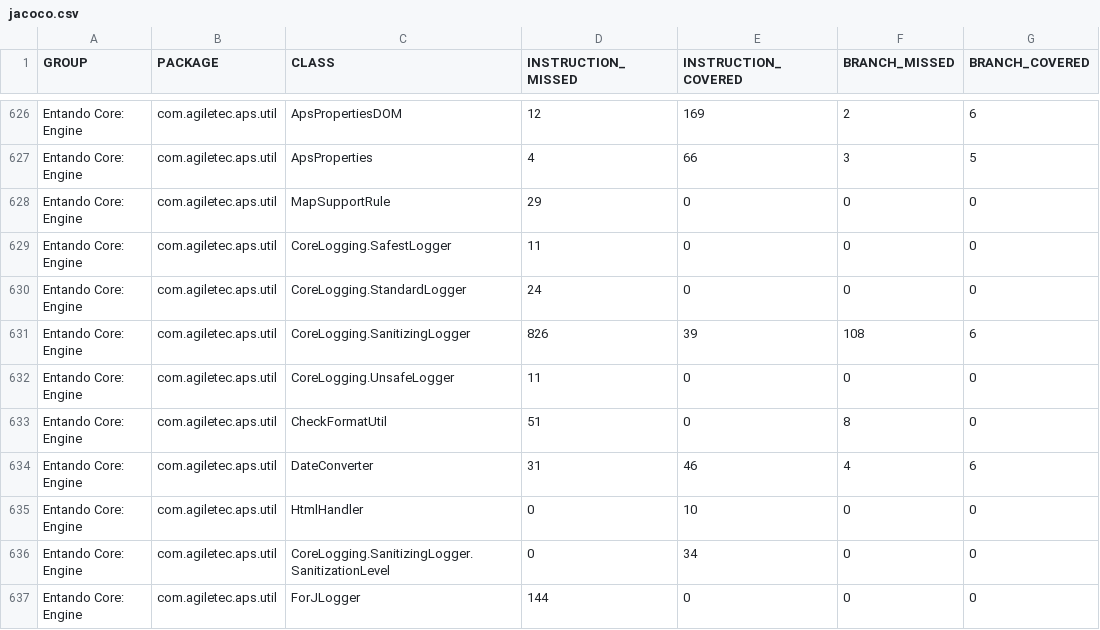
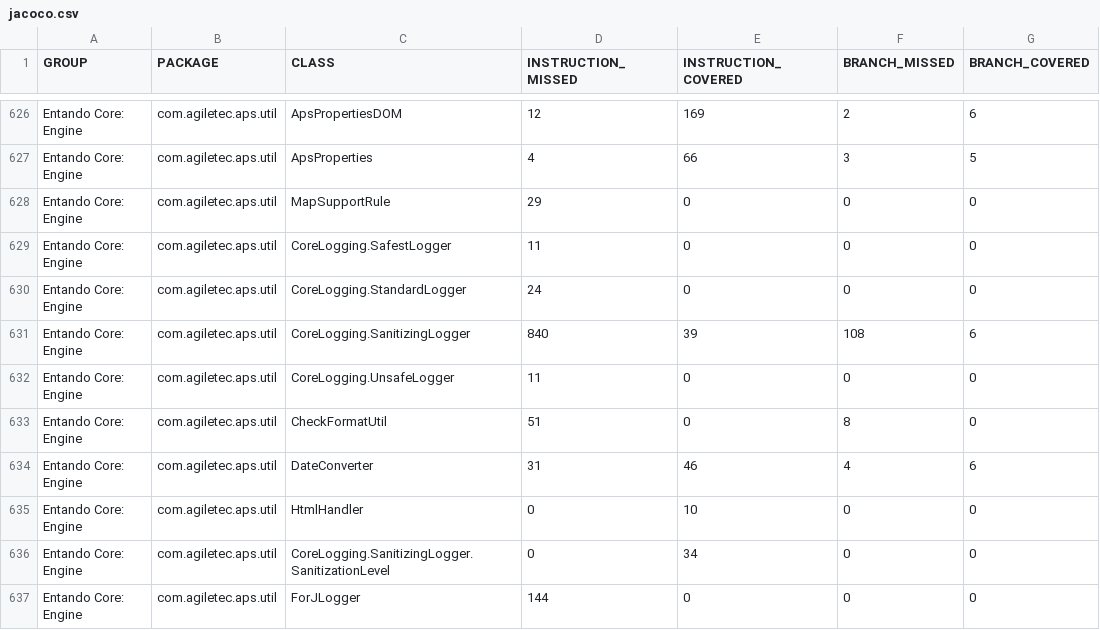
Before and after one commit to entando-k8s-infrastructure/devops-results, a CSV file: entando-engine/PR-34/jacoco/jacoco.csv, drawn as a sheet; only a part is shown, gaps mark what is left out; the diff names each change by its address in the sheet, - before the commit and + after, or states it on an @@ line.

Commit message:
Publishing files for path entando-engine/PR-34

```diff
--- a/entando-engine/PR-34/jacoco/jacoco.csv
+++ b/entando-engine/PR-34/jacoco/jacoco.csv
-D631 (INSTRUCTION_MISSED): 826
+D631 (INSTRUCTION_MISSED): 840
```
Also changed, not shown: 23 other files.
